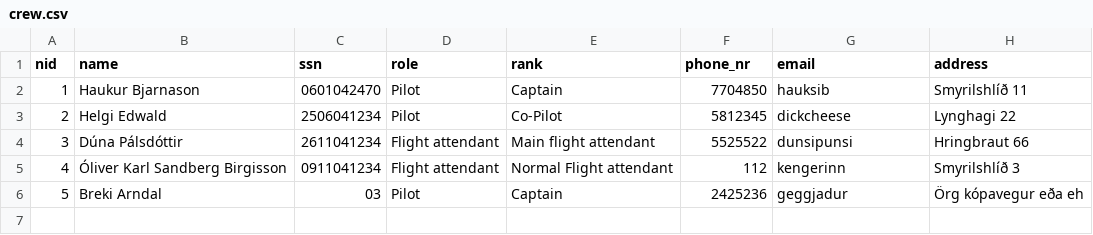
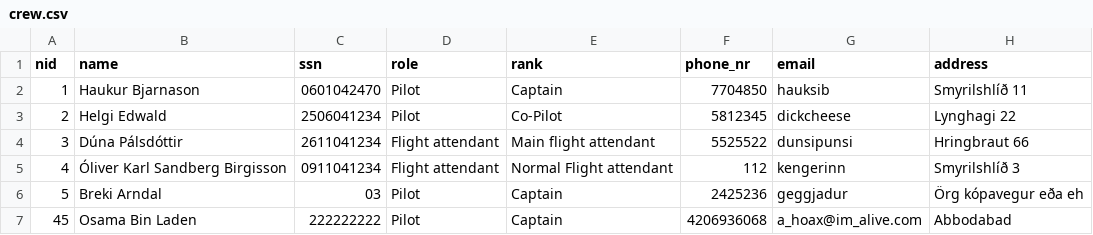
Before and after one commit to haukurbjarnas/NaN-Final-version, a CSV file: files/crew.csv, drawn as a sheet; the diff names each change by its address in the sheet, - before the commit and + after, or states it on an @@ line.

```diff
--- a/files/crew.csv
+++ b/files/crew.csv
+row 7: 45 | Osama Bin Laden | 222222222 | Pilot | Captain | 4206936068 | a_hoax@im_alive.com | Abbodabad
```
Also changed, not shown: 2 other files.
